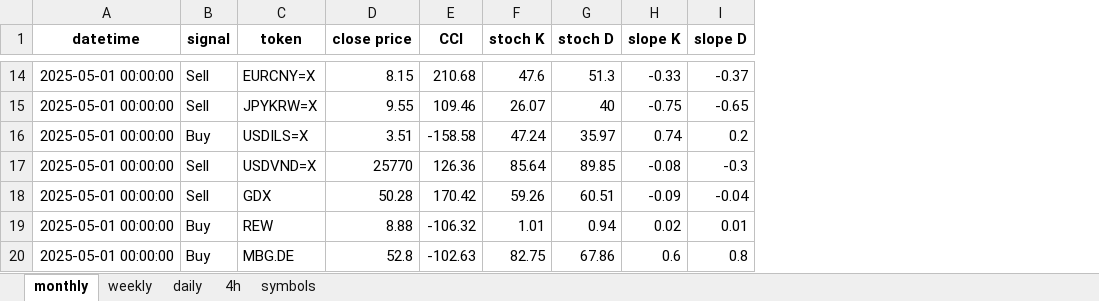
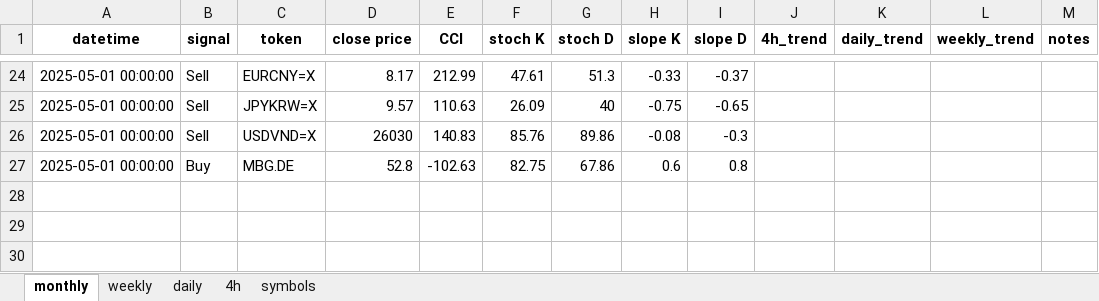
Before and after one commit to tomfahndrich/Roger_trading_syst, an Excel workbook: trading_synthesis.xlsx, sheet monthly, drawn as a sheet; only a part is shown, gaps mark what is left out; values as stored, in another font and other column widths than the file's, no borders; removed rows and columns are numbered as before the commit, all else as after; the diff covers the shown part only; the diff names each change by its address in the sheet, - before the commit and + after, or states it on an @@ line.

Commit message:
fix note column + centering + fix few symbols

```diff
--- a/trading_synthesis.xlsx (sheet monthly)
+++ b/trading_synthesis.xlsx (sheet monthly)
+column J (4h_trend), empty
+column K (daily_trend), empty
+column L (weekly_trend), empty
+column M (notes), empty
-D24 (close price): 8.15
+D24 (close price): 8.17
-E24 (CCI): 210.68
+E24 (CCI): 212.99
-F24 (stoch K): 47.6
+F24 (stoch K): 47.61
-D25 (close price): 9.55
+D25 (close price): 9.57
-E25 (CCI): 109.46
+E25 (CCI): 110.63
-F25 (stoch K): 26.07
+F25 (stoch K): 26.09
-row 16: 2025-05-01 00:00:00 | Buy | USDILS=X | 3.51 | -158.58 | 47.24 | 35.97 | 0.74 | 0.2
-D26 (close price): 25770
+D26 (close price): 26030
-E26 (CCI): 126.36
+E26 (CCI): 140.83
-F26 (stoch K): 85.64
+F26 (stoch K): 85.76
-G26 (stoch D): 89.85
+G26 (stoch D): 89.86
-row 18: 2025-05-01 00:00:00 | Sell | GDX | 50.28 | 170.42 | 59.26 | 60.51 | -0.09 | -0.04
-row 19: 2025-05-01 00:00:00 | Buy | REW | 8.88 | -106.32 | 1.01 | 0.94 | 0.02 | 0.01
```
Also changed, not shown: 16 added rows, 6 removed rows and 15 edited cells elsewhere in this sheet, sheet daily, sheet 4h, sheet weekly, sheet symbols, 1 other file.
